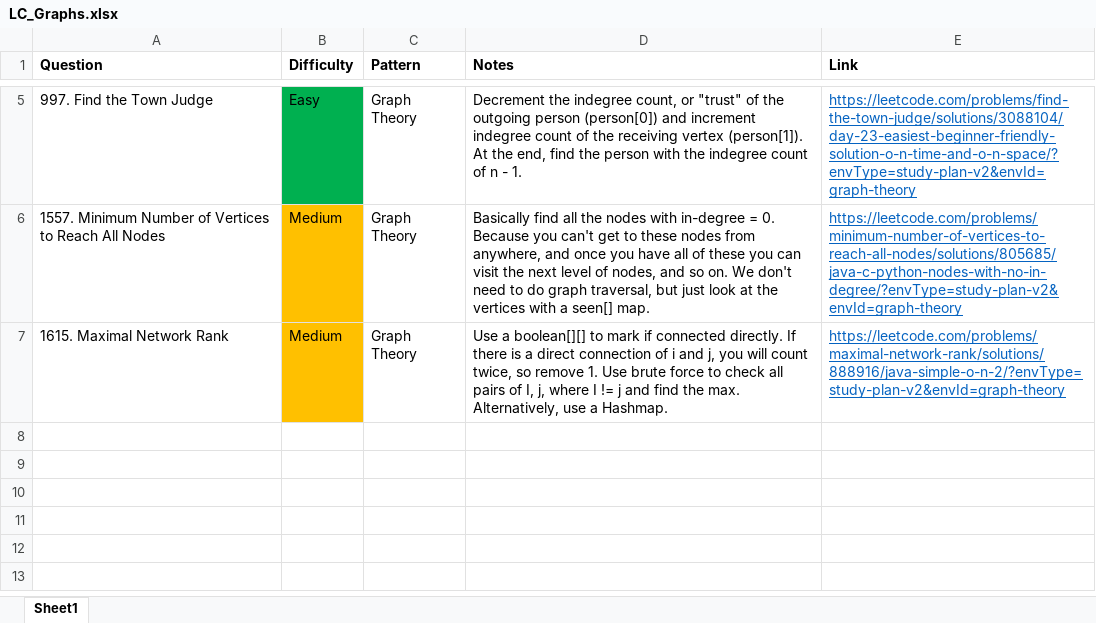
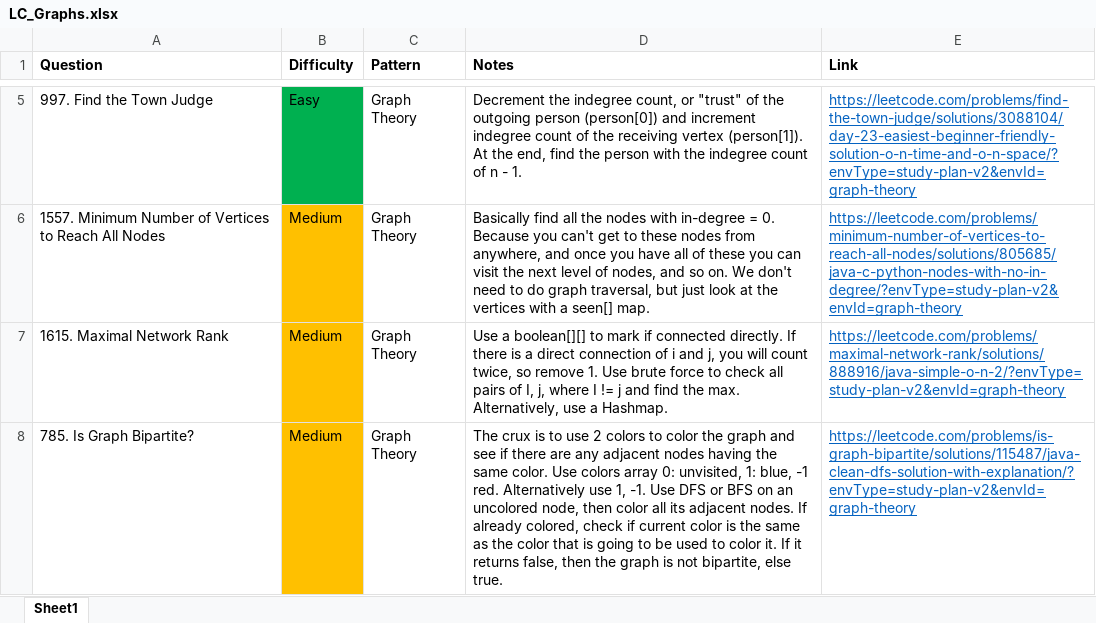
Before and after one commit to park-jsdev/library, an Excel workbook: java/LC_Graphs.xlsx, sheet Sheet1, drawn as a sheet; only a part is shown, gaps mark what is left out; values as stored, in another font and other column widths than the file's, no borders; the diff names each change by its address in the sheet, - before the commit and + after, or states it on an @@ line.

Commit message:
dsa graphs

```diff
--- a/java/LC_Graphs.xlsx (sheet Sheet1)
+++ b/java/LC_Graphs.xlsx (sheet Sheet1)
+row 8: 785. Is Graph Bipartite? | Medium | Graph Theory | The crux is to use 2 colors to color the graph and see if there are any adjacent nodes having the same color. Use colors array 0: unvisited, 1: blue, -1 red. Alternatively use 1, -1. Use DFS or BFS on an uncolored node, then color all its adjacent nodes. If already colored, check if current color is the same as the color that is going to be used to color it. If it returns false, then the graph is not bipartite, else true. | https://leetcode.com/problems/is-graph-bipartite/solutions/115487/java-clean-dfs-solution-with-explanation/?envType=study-plan-v2&envId=graph-theory
```
Also changed, not shown: 1 other file.
